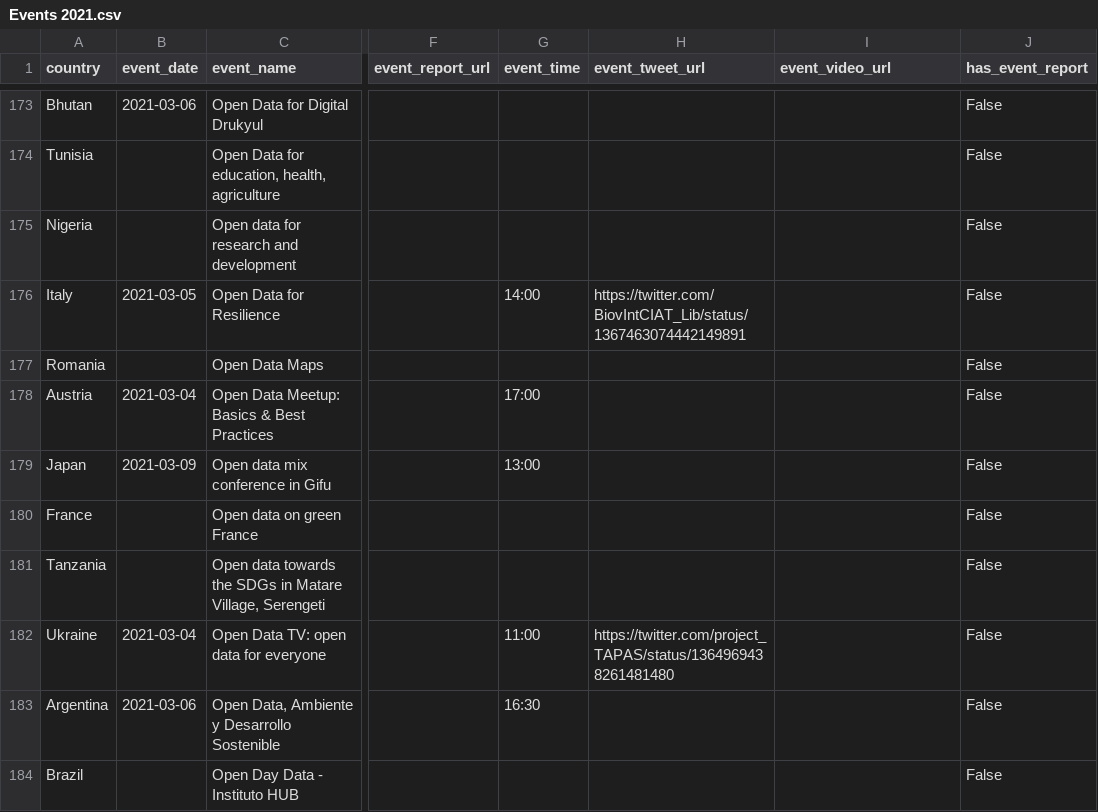
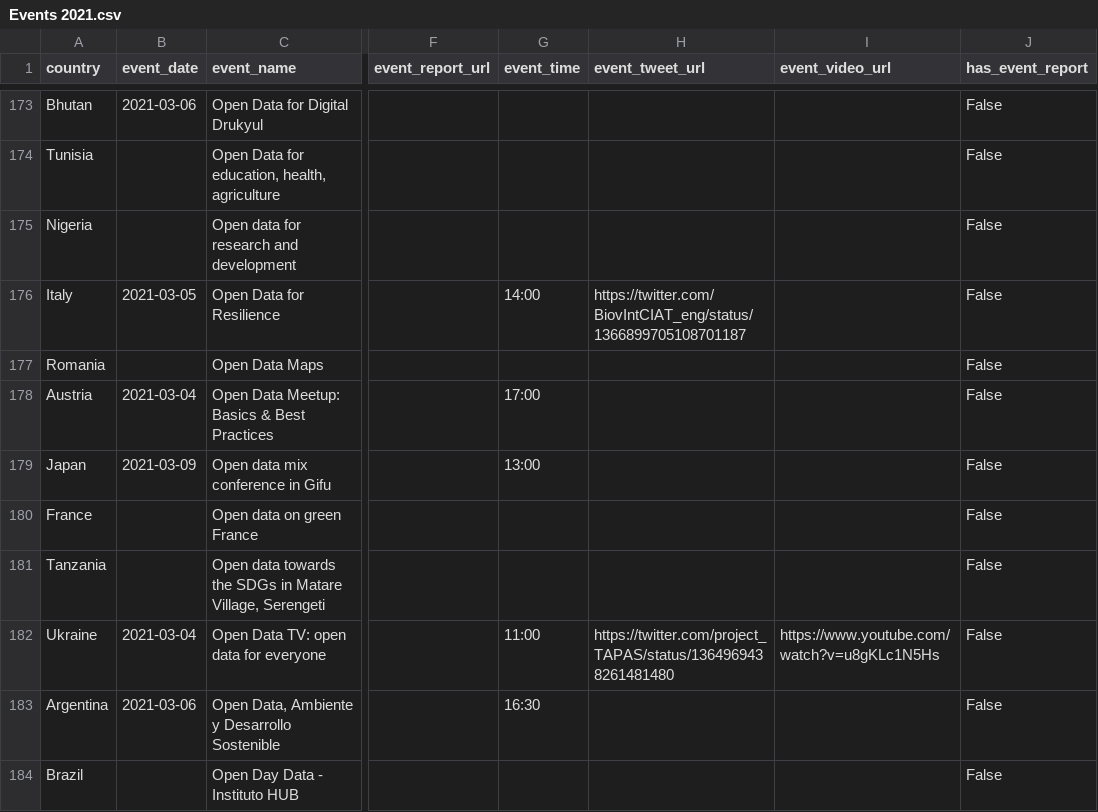
Before and after one commit to okfn/opendataday, a CSV file: Datasets/Events 2021.csv, drawn as a sheet; only a part is shown, gaps mark what is left out; the diff names each change by its address in the sheet, - before the commit and + after, or states it on an @@ line.

```diff
--- a/Datasets/Events 2021.csv
+++ b/Datasets/Events 2021.csv
-H176 (event_tweet_url): https://twitter.com/BiovIntCIAT_Lib/status/1367463074442149891
+H176 (event_tweet_url): https://twitter.com/BiovIntCIAT_eng/status/1366899705108701187
-I182 (event_video_url): (empty)
+I182 (event_video_url): https://www.youtube.com/watch?v=u8gKLc1N5Hs
```
Also changed, not shown: 1 other file.
